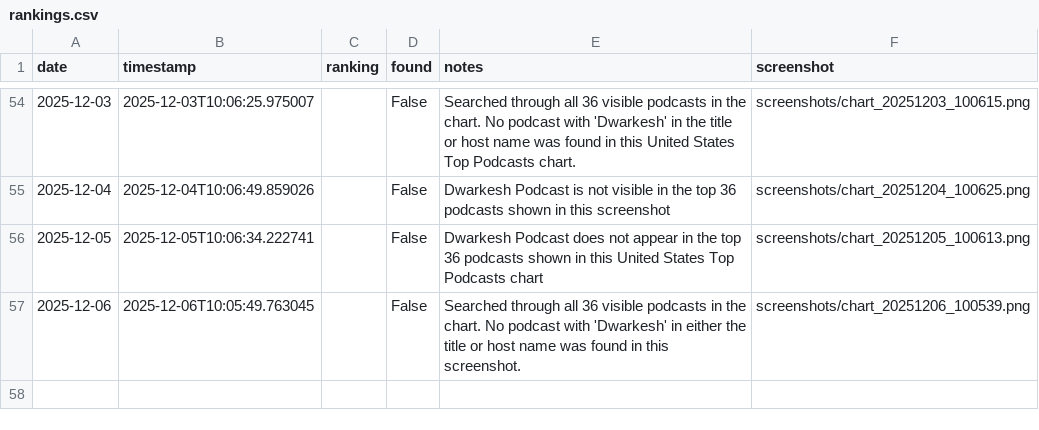
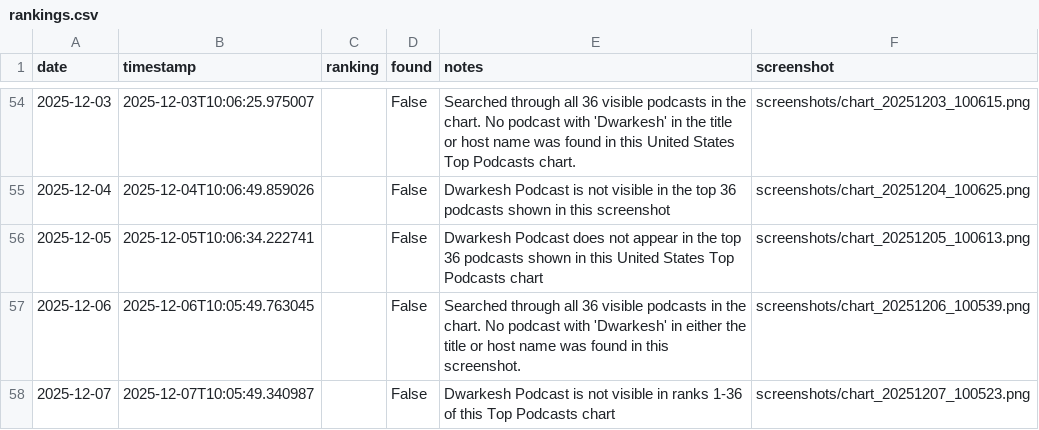
Before and after one commit to dwarkeshsp/spotify-chart-tracker, a CSV file: rankings.csv, drawn as a sheet; only a part is shown, gaps mark what is left out; the diff names each change by its address in the sheet, - before the commit and + after, or states it on an @@ line.

```diff
--- a/rankings.csv
+++ b/rankings.csv
+row 58: 2025-12-07 | 2025-12-07T10:05:49.340987 |  | False | Dwarkesh Podcast is not visible in ranks 1-36 of this Top Podcasts chart | screenshots/chart_20251207_100523.png
```
Also changed, not shown: 2 other files.
